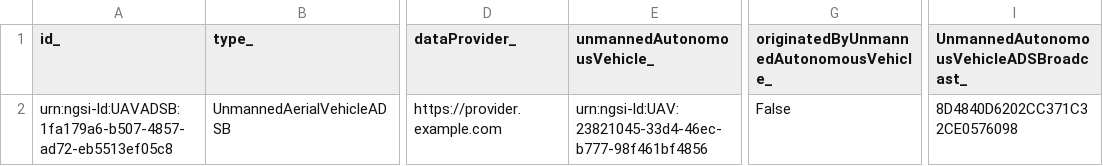
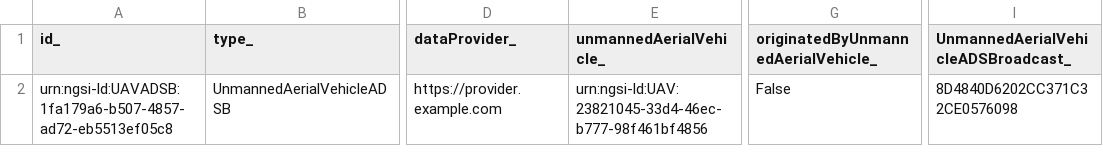
Before and after one commit to smart-data-models/dataModel.UnmannedAerialVehicle, a CSV file: UnmannedAerialVehicleADSB/examples/example.json.csv, drawn as a sheet; only a part is shown, gaps mark what is left out; the diff names each change by its address in the sheet, - before the commit and + after, or states it on an @@ line.

Commit message:
Exported example to csv example.json

```diff
--- a/UnmannedAerialVehicleADSB/examples/example.json.csv
+++ b/UnmannedAerialVehicleADSB/examples/example.json.csv
-E1: unmannedAutonomousVehicle_
+E1: unmannedAerialVehicle_
-G1: originatedByUnmannedAutonomousVehicle_
+G1: originatedByUnmannedAerialVehicle_
-I1: UnmannedAutonomousVehicleADSBroadcast_
+I1: UnmannedAerialVehicleADSBroadcast_
```
